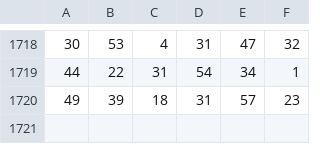
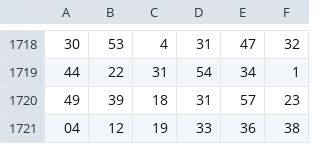
Before and after one commit to carloswherbet/Mega, a CSV file: Numeros.csv, drawn as a sheet; only a part is shown, gaps mark what is left out; the diff names each change by its address in the sheet, - before the commit and + after, or states it on an @@ line.

Commit message:
adicionando sorteio 1721

```diff
--- a/Numeros.csv
+++ b/Numeros.csv
+row 1721: 04 | 12 | 19 | 33 | 36 | 38
```
